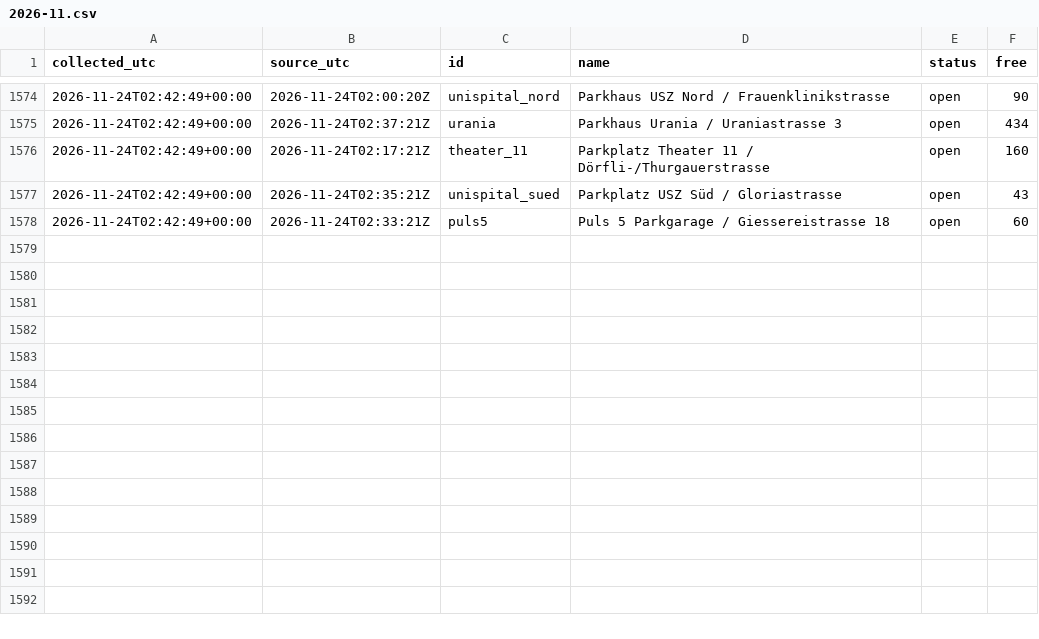
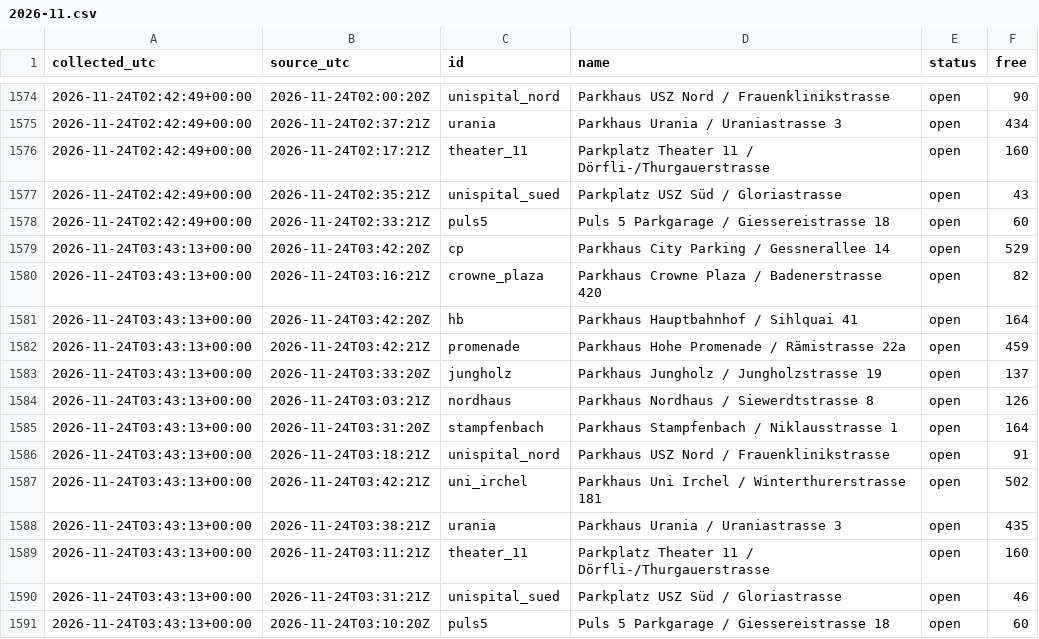
Before and after one commit to mrvn63/Parkdaten, a CSV file: data/zuerich/2026-11.csv, drawn as a sheet; only a part is shown, gaps mark what is left out.

```diff
--- a/data/zuerich/2026-11.csv
+++ b/data/zuerich/2026-11.csv
@@ -1578 +1578,14 @@ collected_utc,source_utc,id,name,status,free
 2026-11-24T02:42:49+00:00,2026-11-24T02:33:21Z,puls5,Puls 5 Parkgarage / Giessereistrasse 18,open,60
+2026-11-24T03:43:13+00:00,2026-11-24T03:42:20Z,cp,Parkhaus City Parking / Gessnerallee 14,open,529
+2026-11-24T03:43:13+00:00,2026-11-24T03:16:21Z,crowne_plaza,Parkhaus Crowne Plaza / Badenerstrasse 420,open,82
+2026-11-24T03:43:13+00:00,2026-11-24T03:42:20Z,hb,Parkhaus Hauptbahnhof / Sihlquai 41,open,164
+2026-11-24T03:43:13+00:00,2026-11-24T03:42:21Z,promenade,Parkhaus Hohe Promenade / Rämistrasse 22a,open,459
+2026-11-24T03:43:13+00:00,2026-11-24T03:33:20Z,jungholz,Parkhaus Jungholz / Jungholzstrasse 19,open,137
+2026-11-24T03:43:13+00:00,2026-11-24T03:03:21Z,nordhaus,Parkhaus Nordhaus / Siewerdtstrasse 8,open,126
+2026-11-24T03:43:13+00:00,2026-11-24T03:31:20Z,stampfenbach,Parkhaus Stampfenbach / Niklausstrasse 1,open,164
+2026-11-24T03:43:13+00:00,2026-11-24T03:18:21Z,unispital_nord,Parkhaus USZ Nord / Frauenklinikstrasse,open,91
+2026-11-24T03:43:13+00:00,2026-11-24T03:42:21Z,uni_irchel,Parkhaus Uni Irchel / Winterthurerstrasse 181,open,502
+2026-11-24T03:43:13+00:00,2026-11-24T03:38:21Z,urania,Parkhaus Urania / Uraniastrasse 3,open,435
+2026-11-24T03:43:13+00:00,2026-11-24T03:11:21Z,theater_11,Parkplatz Theater 11 / Dörfli-/Thurgauerstrasse,open,160
+2026-11-24T03:43:13+00:00,2026-11-24T03:31:21Z,unispital_sued,Parkplatz USZ Süd / Gloriastrasse,open,46
+2026-11-24T03:43:13+00:00,2026-11-24T03:10:20Z,puls5,Puls 5 Parkgarage / Giessereistrasse 18,open,60
```
Also changed, not shown: data/basel/2026-11.csv, 3 other files.
